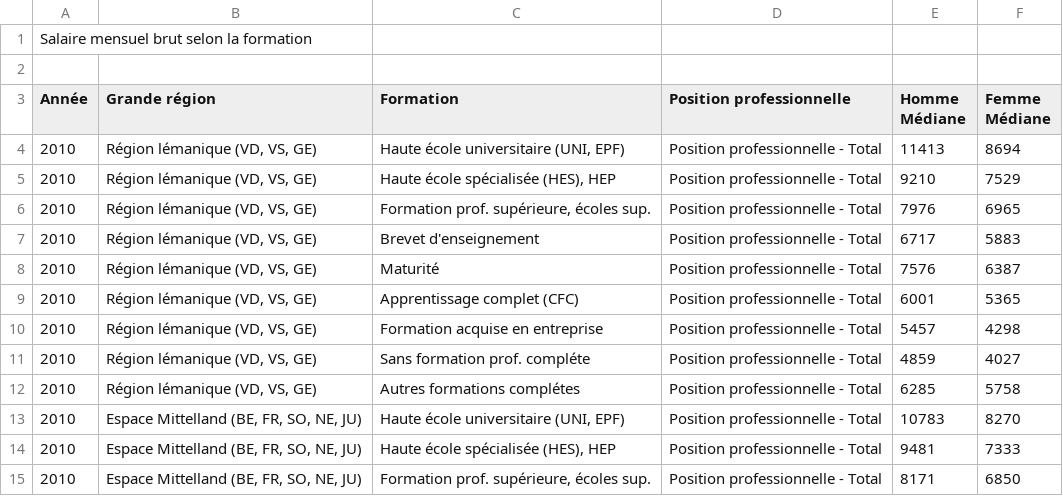
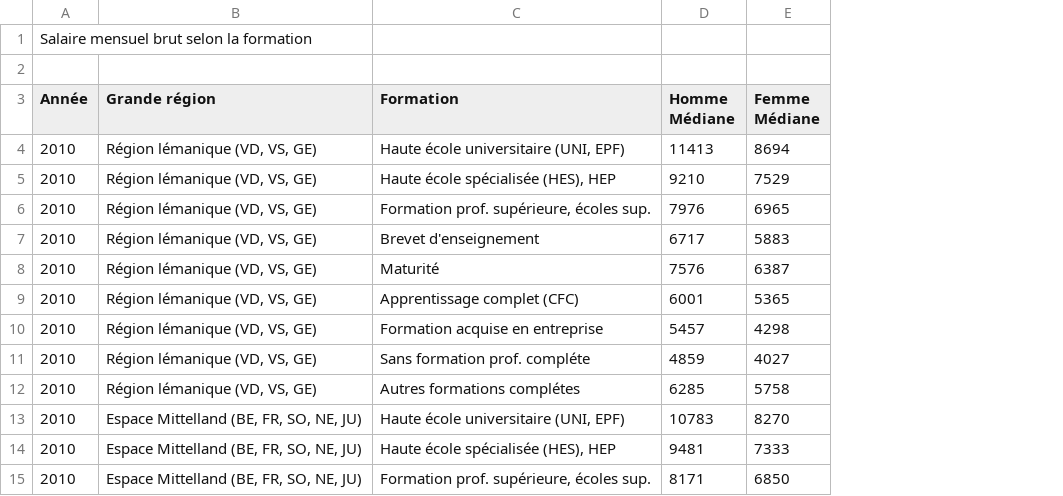
Before and after one commit to fabio10000/BI1, a CSV file: data/raw/salaire_mensuel_brut_selon_formation.csv, drawn as a sheet; only a part is shown; the diff names each change by its address in the sheet, - before the commit and + after, or states it on an @@ line.

Commit message:
get new raw data related to changes

```diff
--- a/data/raw/salaire_mensuel_brut_selon_formation.csv
+++ b/data/raw/salaire_mensuel_brut_selon_formation.csv
-column D (Position professionnelle), rows 4-15: all Position professionnelle - Total
```
Also changed, not shown: data/raw/salaire_mensuel_brut_suisse.csv.
